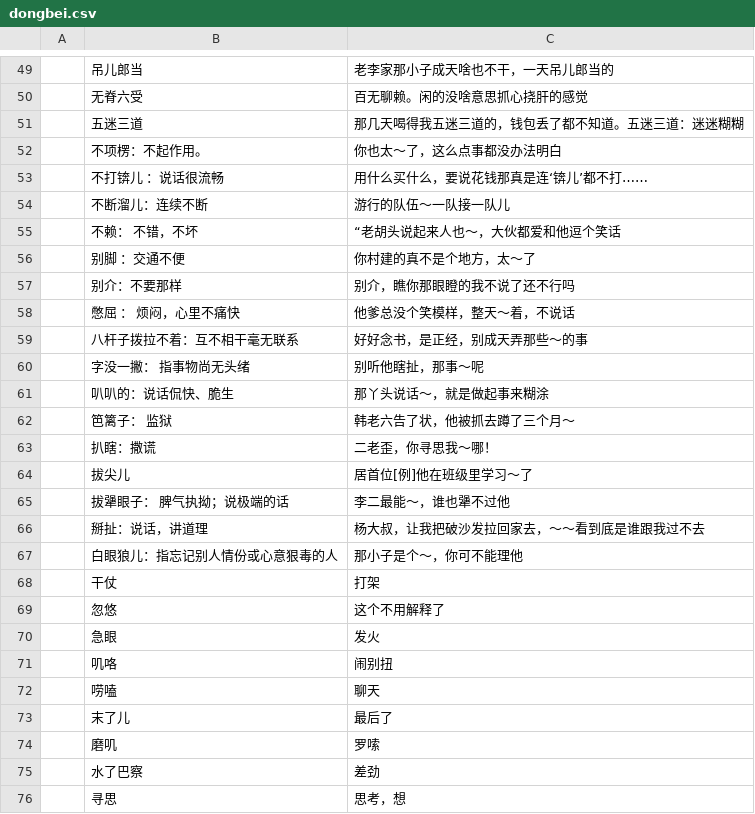
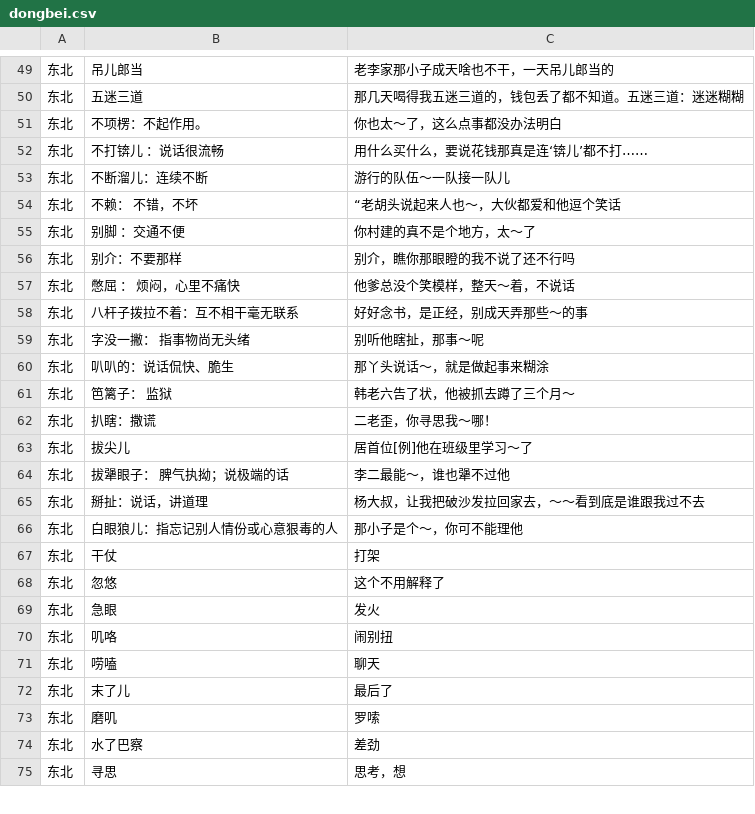
Before and after one commit to PShawnKD35/rails-tingbudong, a CSV file: db/dongbei.csv, drawn as a sheet; only a part is shown, gaps mark what is left out; the diff covers the shown part only.

```diff
--- a/db/dongbei.csv
+++ b/db/dongbei.csv
@@ -49,28 +49,27 @@
-,吊儿郎当,老李家那小子成天啥也不干，一天吊儿郎当的
-,无脊六受,百无聊赖。闲的没啥意思抓心挠肝的感觉
-,五迷三道,那几天喝得我五迷三道的，钱包丢了都不知道。五迷三道：迷迷糊糊
-,不项楞：不起作用。,你也太～了，这么点事都没办法明白
-,不打锛儿 ：说话很流畅,用什么买什么，要说花钱那真是连‘锛儿’都不打……
-,不断溜儿：连续不断,游行的队伍～一队接一队儿
-,不赖： 不错，不坏,“老胡头说起来人也～，大伙都爱和他逗个笑话
-,别脚 ：交通不便,你村建的真不是个地方，太～了
-,别介：不要那样,别介，瞧你那眼瞪的我不说了还不行吗
-,憋屈 ： 烦闷，心里不痛快,他爹总没个笑模样，整天～着，不说话
-,八杆子拨拉不着：互不相干毫无联系,好好念书，是正经，别成天弄那些～的事
-,字没一撇： 指事物尚无头绪,别听他瞎扯，那事～呢
-,叭叭的：说话侃快、脆生,那丫头说话～，就是做起事来糊涂
-,笆篱子： 监狱,韩老六告了状，他被抓去蹲了三个月～
-,扒瞎：撒谎,二老歪，你寻思我～哪！
-,拔尖儿,居首位[例]他在班级里学习～了
-,拔犟眼子： 脾气执拗；说极端的话,李二最能～，谁也犟不过他
-,掰扯：说话，讲道理,杨大叔，让我把破沙发拉回家去，～～看到底是谁跟我过不去
-,白眼狼儿：指忘记别人情份或心意狠毒的人,那小子是个～，你可不能理他
-,干仗,打架
-,忽悠,这个不用解释了
-,急眼,发火
-,叽咯,闹别扭
-,唠嗑,聊天
-,末了儿,最后了
-,磨叽,罗嗦
-,水了巴察,差劲
-,寻思,思考，想
+东北,吊儿郎当,老李家那小子成天啥也不干，一天吊儿郎当的
+东北,五迷三道,那几天喝得我五迷三道的，钱包丢了都不知道。五迷三道：迷迷糊糊
+东北,不项楞：不起作用。,你也太～了，这么点事都没办法明白
+东北,不打锛儿 ：说话很流畅,用什么买什么，要说花钱那真是连‘锛儿’都不打……
+东北,不断溜儿：连续不断,游行的队伍～一队接一队儿
+东北,不赖： 不错，不坏,“老胡头说起来人也～，大伙都爱和他逗个笑话
+东北,别脚 ：交通不便,你村建的真不是个地方，太～了
+东北,别介：不要那样,别介，瞧你那眼瞪的我不说了还不行吗
+东北,憋屈 ： 烦闷，心里不痛快,他爹总没个笑模样，整天～着，不说话
+东北,八杆子拨拉不着：互不相干毫无联系,好好念书，是正经，别成天弄那些～的事
+东北,字没一撇： 指事物尚无头绪,别听他瞎扯，那事～呢
+东北,叭叭的：说话侃快、脆生,那丫头说话～，就是做起事来糊涂
+东北,笆篱子： 监狱,韩老六告了状，他被抓去蹲了三个月～
+东北,扒瞎：撒谎,二老歪，你寻思我～哪！
+东北,拔尖儿,居首位[例]他在班级里学习～了
+东北,拔犟眼子： 脾气执拗；说极端的话,李二最能～，谁也犟不过他
+东北,掰扯：说话，讲道理,杨大叔，让我把破沙发拉回家去，～～看到底是谁跟我过不去
+东北,白眼狼儿：指忘记别人情份或心意狠毒的人,那小子是个～，你可不能理他
+东北,干仗,打架
+东北,忽悠,这个不用解释了
+东北,急眼,发火
+东北,叽咯,闹别扭
+东北,唠嗑,聊天
+东北,末了儿,最后了
+东北,磨叽,罗嗦
+东北,水了巴察,差劲
+东北,寻思,思考，想
```
Also changed, not shown: 52 edited cells elsewhere in this file, db/fujian.csv, db/guangdong.csv, 4 other files.
